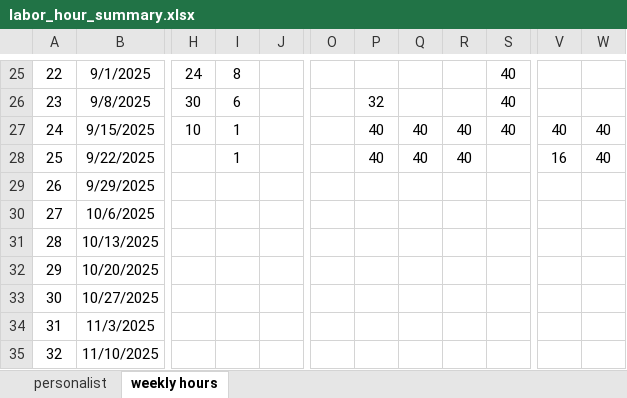
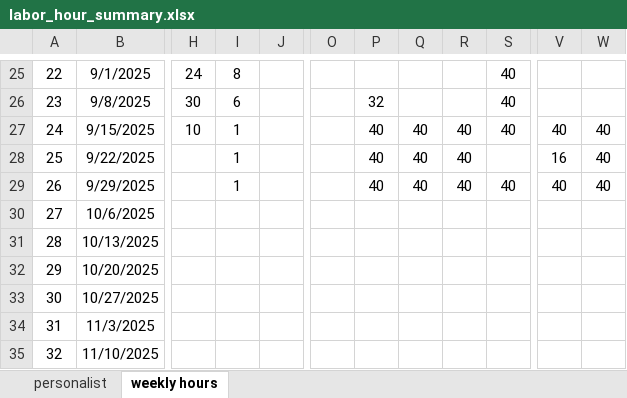
Before and after one commit to xiaosongchen1977/geo-project-tracker-ohio2025, an Excel workbook: labor_hour_summary.xlsx, sheet weekly hours, drawn as a sheet; only a part is shown, gaps mark what is left out; values as stored, in another font and other column widths than the file's, no borders; the diff names each change by its address in the sheet, - before the commit and + after, or states it on an @@ line.

Commit message:
Update web reports - 2025-10-02 15:47:37

```diff
--- a/labor_hour_summary.xlsx (sheet weekly hours)
+++ b/labor_hour_summary.xlsx (sheet weekly hours)
-I29: (empty)
+I29: 1
-P29: (empty)
+P29: 40
-Q29: (empty)
+Q29: 40
-R29: (empty)
+R29: 40
-S29: (empty)
+S29: 40
-V29: (empty)
+V29: 40
-W29: (empty)
+W29: 40
```
